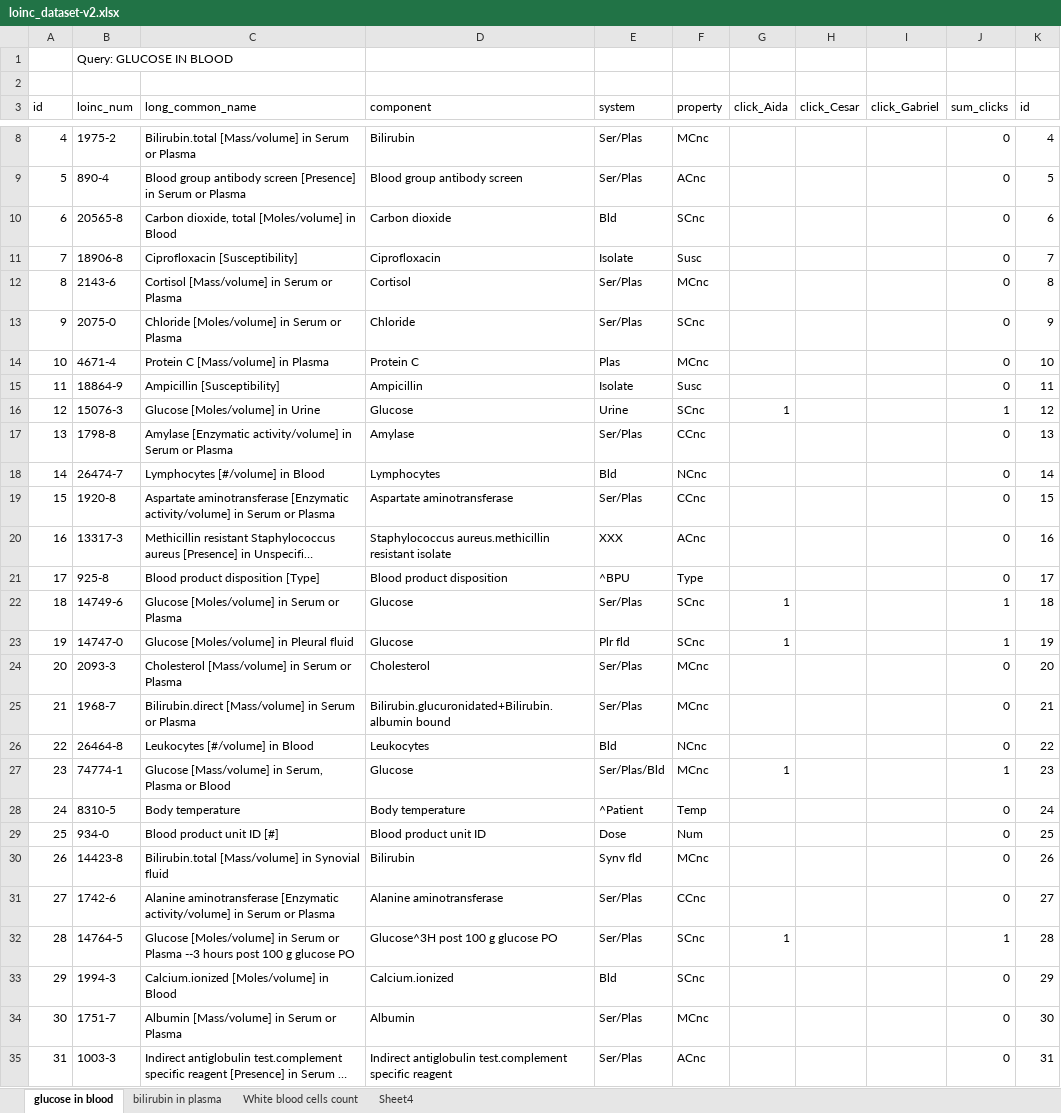
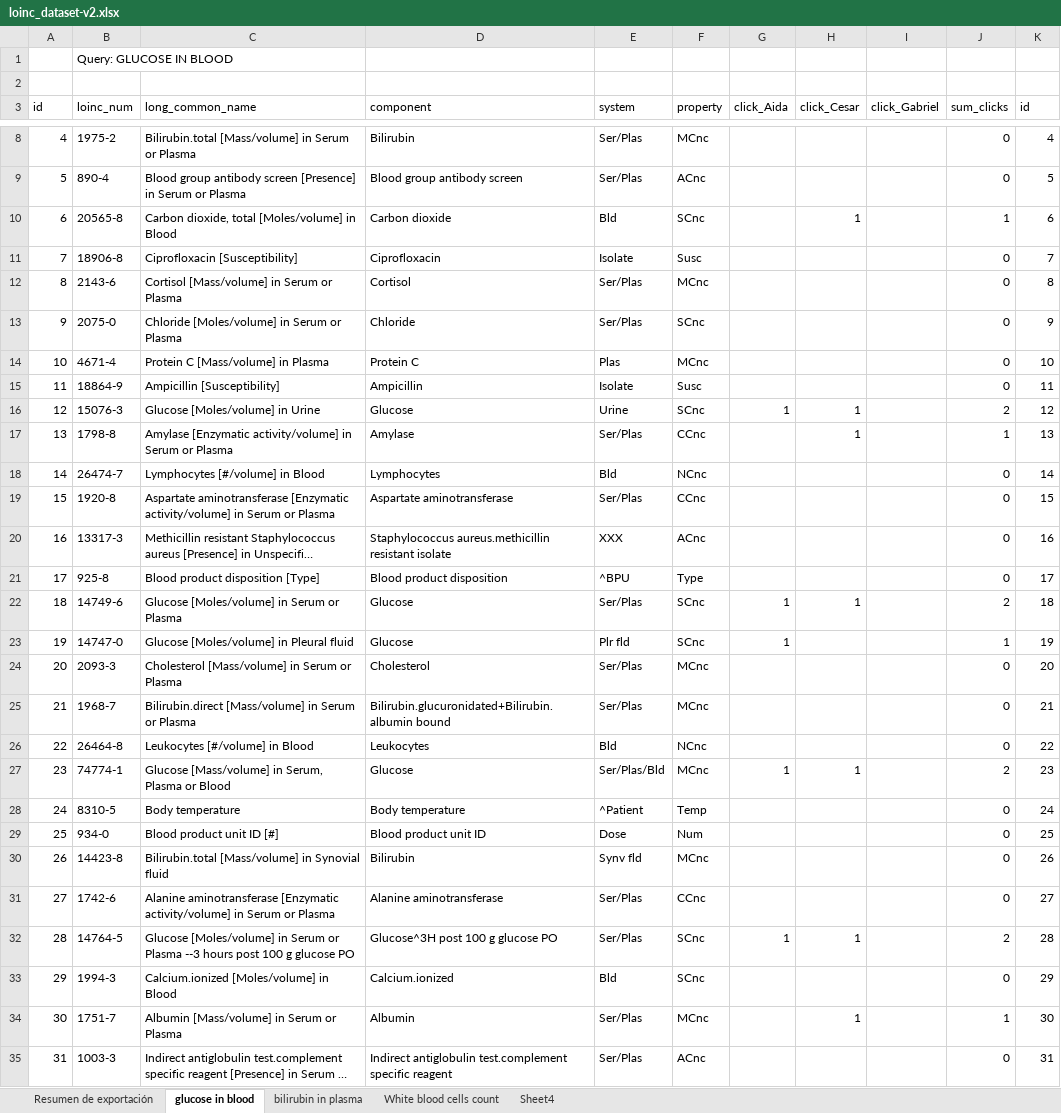
Before and after one commit to CesarPRinso/profile_based_retrieval, an Excel workbook: practica-LOINC/loinc_dataset-v2.xlsx, sheet glucose in blood, drawn as a sheet; only a part is shown, gaps mark what is left out; long unchanged cells end in …; values as stored, in another font and other column widths than the file's, no borders; the diff covers the shown part only; the diff names each change by its address in the sheet, - before the commit and + after, or states it on an @@ line.

Commit message:
Link César

```diff
--- a/practica-LOINC/loinc_dataset-v2.xlsx (sheet glucose in blood)
+++ b/practica-LOINC/loinc_dataset-v2.xlsx (sheet glucose in blood)
+sheet tab: Resumen de exportación
-H10 (click_Cesar): (empty)
+H10 (click_Cesar): 1
-J10 (sum_clicks): 0
+J10 (sum_clicks): 1
-H16:H17 (click_Cesar): (empty)
+H16:H17 (click_Cesar): 1
-J16 (sum_clicks): 1
+J16 (sum_clicks): 2
-J17 (sum_clicks): 0
+J17 (sum_clicks): 1
-H22 (click_Cesar): (empty)
+H22 (click_Cesar): 1
-J22 (sum_clicks): 1
+J22 (sum_clicks): 2
-H27 (click_Cesar): (empty)
+H27 (click_Cesar): 1
-J27 (sum_clicks): 1
+J27 (sum_clicks): 2
-H32 (click_Cesar): (empty)
+H32 (click_Cesar): 1
-J32 (sum_clicks): 1
+J32 (sum_clicks): 2
-H34 (click_Cesar): (empty)
+H34 (click_Cesar): 1
-J34 (sum_clicks): 0
+J34 (sum_clicks): 1
```
Also changed, not shown: 2 edited cells elsewhere in this sheet.
